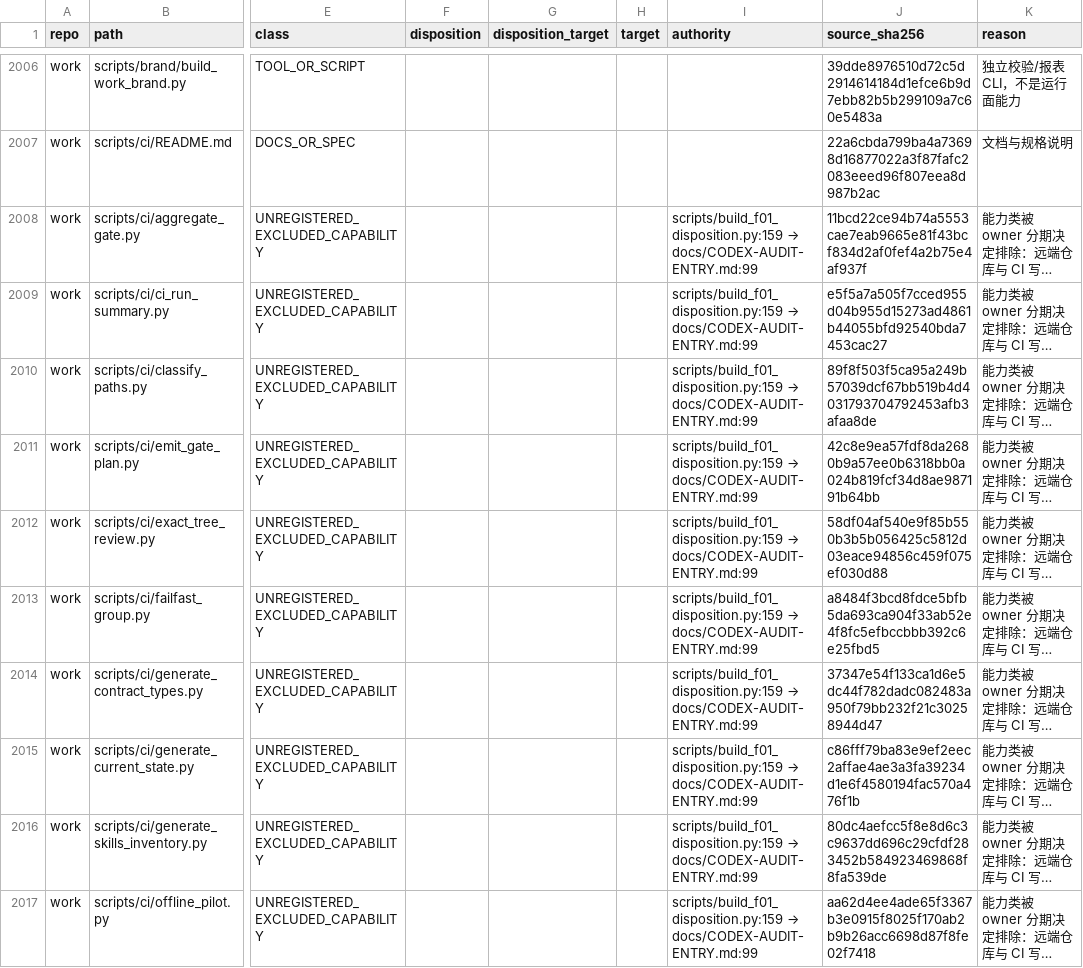
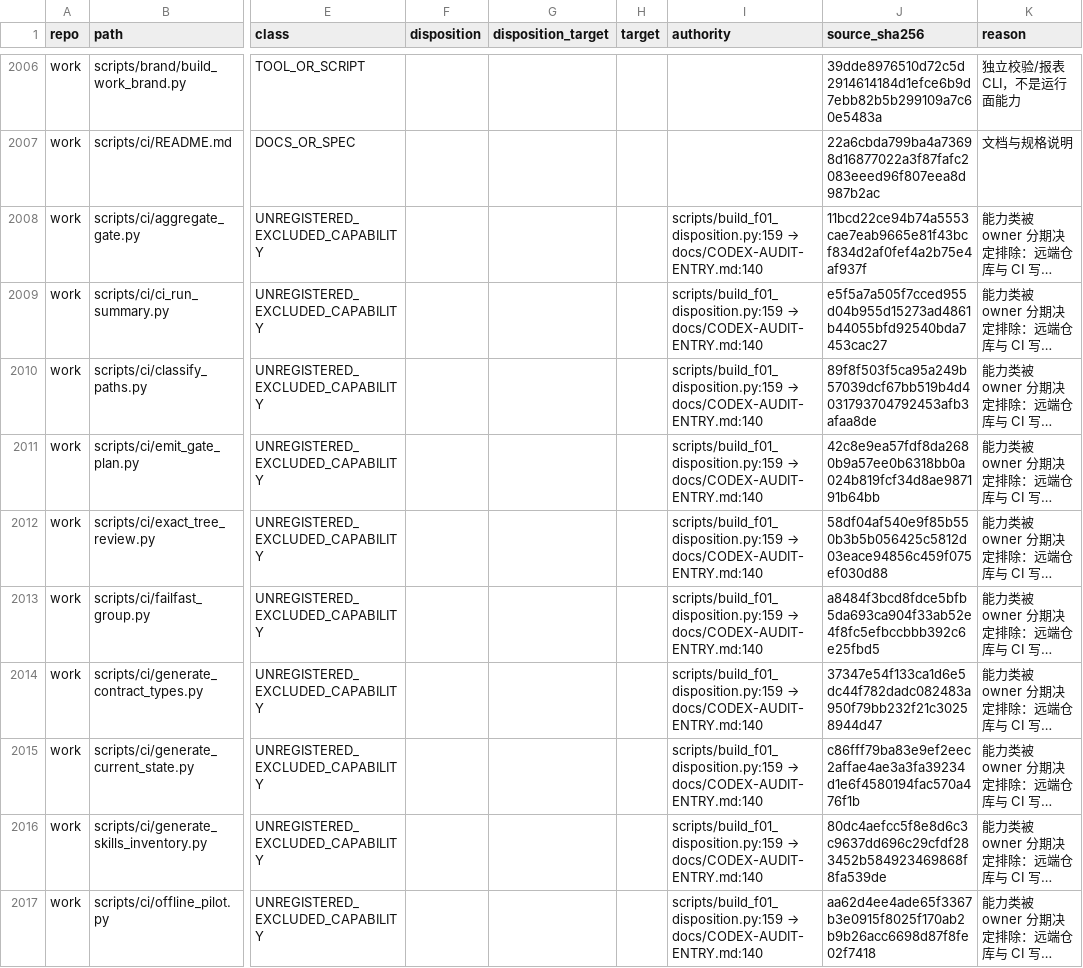
Before and after one commit to DTALEX66/AI-WORK-LAB, a CSV file: migration/source-coverage-work.csv, drawn as a sheet; only a part is shown, gaps mark what is left out; long unchanged cells end in …; the diff covers the shown part only; the diff names each change by its address in the sheet, - before the commit and + after, or states it on an @@ line.

Commit message:
让四台生成器共用一条"无内容变化就不换时间戳"的规则，并刷新被文档行号牵动的覆盖登记
写实测行与审读段落把 docs/CODEX-AUDIT-ENTRY.md 加了字，覆盖登记的 authority 列因此从
:99 变成 :140（work 39 行、design 3 行）——这一列按口径就是现算的行号，--check 把它显形
并提示重跑刷新；代价是刚产出的收据描述的已是刷新前的树，所以本轮重做测量，不拿旧收据充数。

同一批重建暴露另外三台生成器（blocker-register、deferral-register、isolated-install-verdict）
在负载一字未变时仍然重写 generated_at：git diff 里它们各只有一行不同，而那行是时间戳。
候选摘要是跟踪字节的哈希，这种重写会让未变的候选换个摘要、逼着再改绑一轮。
现在四台共用 scripts/published_stamp.py：遮掉戳字段比对，一致就沿用盘上时刻，
真变了才换新戳；文件缺失或 JSON 不可解析时不"保持旧戳"，免得把旧时刻钉在新字节上。
守卫在 test_v14_registers.py 里：一条盯规则本身（含键序无关、坏文件、三种错法），
一条盯被管辖的四份登记表仍是 JSON 且带可解析的 generated_at，防止某天有人悄悄把某台排除出去。

我自己的两处错也是被检查抓住的，一并写进 §15.15：sys.path 引导插在该文件 pathlib 导入之前
（NameError 当场炸）；删本地重复实现时按"从这个 def 切到下一个 def"，把夹在中间的
check_location / live_routes 等解析层一起删了。修法是还原 HEAD、按精确文本删、
再断言顶层名字集合只少那一个 helper —— 三者一起过才写盘。

```diff
--- a/migration/source-coverage-work.csv
+++ b/migration/source-coverage-work.csv
@@ I2008:I2017 (authority): scripts/build_f01_disposition.py:159 → docs/CODEX-AUDIT-ENTRY.md:99 → scripts/build_f01_disposition.py:159 → docs/CODEX-AUDIT-ENTRY.md:140 @@
```
Also changed, not shown: 29 edited cells elsewhere in this file, 8 other files.
